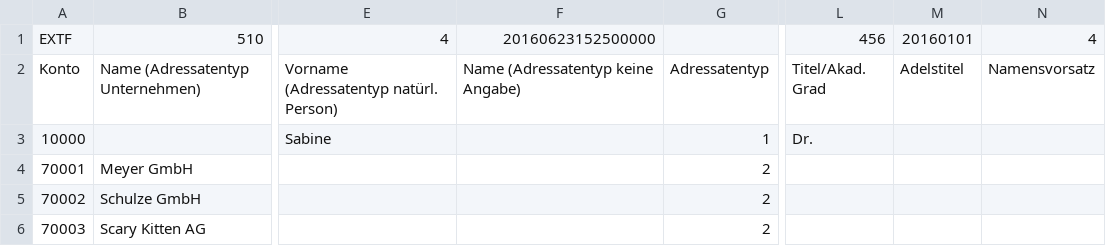
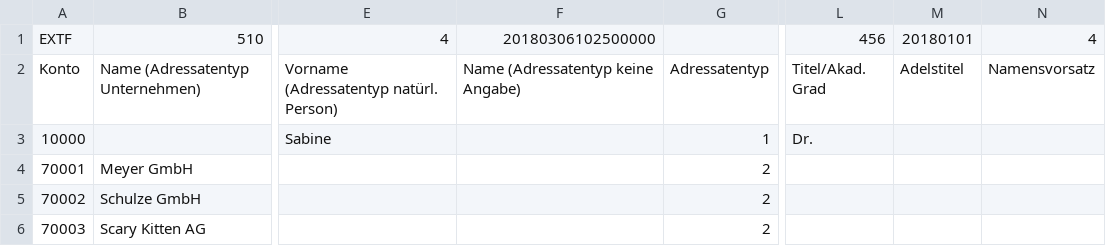
Before and after one commit to ledermann/datev, a CSV file: examples/EXTF_Stammdaten.csv, drawn as a sheet; only a part is shown, gaps mark what is left out; the diff names each change by its address in the sheet, - before the commit and + after, or states it on an @@ line.

```diff
--- a/examples/EXTF_Stammdaten.csv
+++ b/examples/EXTF_Stammdaten.csv
-F1: 20160623152500000
+F1: 20180306102500000
-M1: 20160101
+M1: 20180101
```
Also changed, not shown: examples/EXTF_Buchungsstapel.csv, examples/EXTF_Kontenbeschriftungen.csv, 4 other files.
